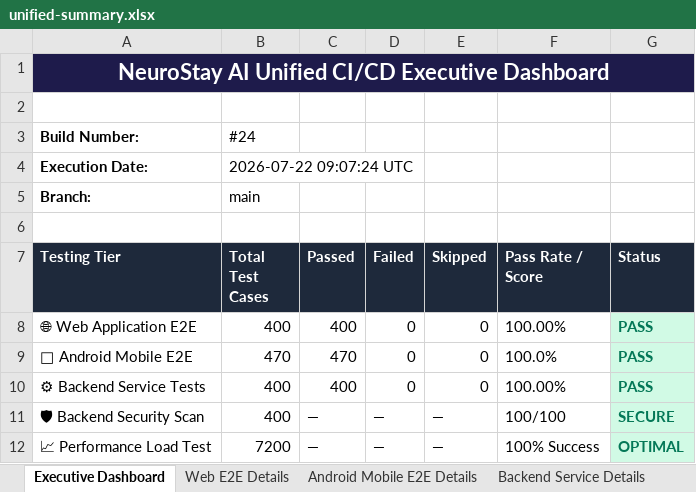
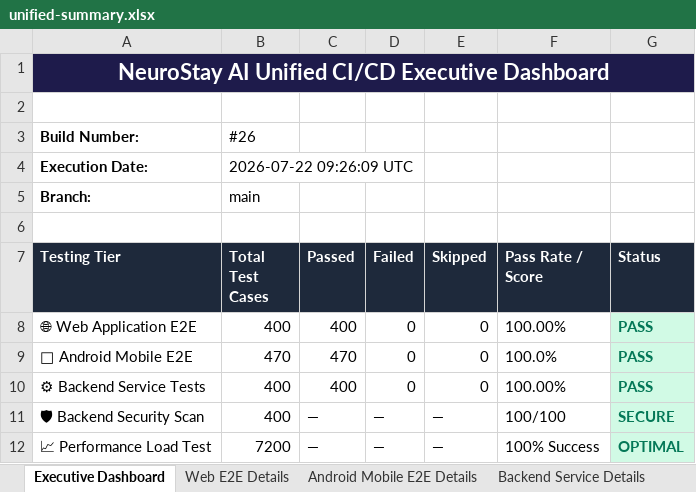
Before and after one commit to karthik17-17/pddtesting, an Excel workbook: unified-summary.xlsx, sheet Executive Dashboard, drawn as a sheet; values as stored, in another font and other column widths than the file's, no borders; the diff names each change by its address in the sheet, - before the commit and + after, or states it on an @@ line.

Commit message:
📊 Consolidated Test Report – Build #26 4c78b32b4b08f0ca9cd57a86f1c9aec019542445

```diff
--- a/unified-summary.xlsx (sheet Executive Dashboard)
+++ b/unified-summary.xlsx (sheet Executive Dashboard)
-B3 (Total Test Cases): #24
+B3 (Total Test Cases): #26
-B4 (Total Test Cases): 2026-07-22 09:07:24 UTC
+B4 (Total Test Cases): 2026-07-22 09:26:09 UTC
```
Also changed, not shown: sheet Web E2E Details, sheet Backend Service Details, backend-reports/functional-test-report.xlsx, security-reports/endpoint-inventory.xlsx, 23 other files.
